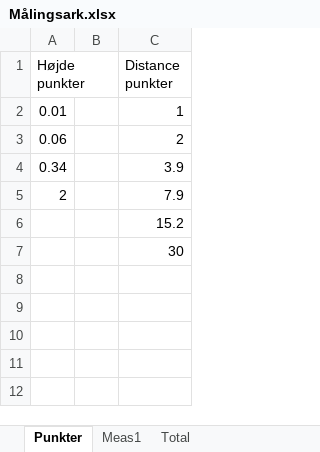
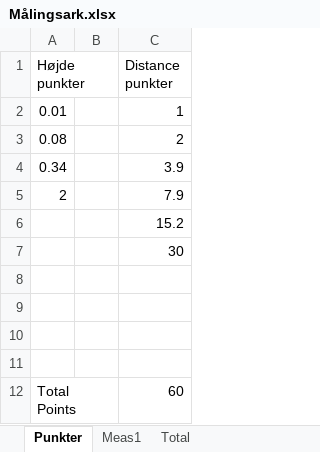
Before and after one commit to tkjj13/P7, an Excel workbook: Målingsark.xlsx, sheet Punkter, drawn as a sheet; values as stored, in another font and other column widths than the file's, no borders; the diff names each change by its address in the sheet, - before the commit and + after, or states it on an @@ line.

```diff
--- a/Målingsark.xlsx (sheet Punkter)
+++ b/Målingsark.xlsx (sheet Punkter)
-A3 (Højde punkter): 0.06
+A3 (Højde punkter): 0.08
+row 8: (empty)
+row 9: (empty)
+row 10: (empty)
+row 11: (empty)
+row 12: Total Points |  | 60
```
Also changed, not shown: sheet Total, sheet Meas1.
